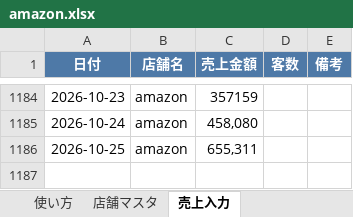
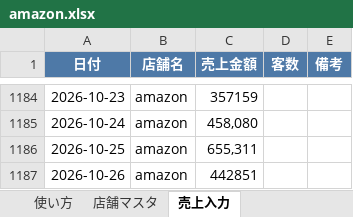
Before and after one commit to bossbossec-coder/bigboss-special-page, an Excel workbook: dashboard/data/incoming/amazon.xlsx, sheet 売上入力, drawn as a sheet; only a part is shown, gaps mark what is left out; values as stored, in another font and other column widths than the file's, no borders; the diff names each change by its address in the sheet, - before the commit and + after, or states it on an @@ line.

Commit message:
売上データ追加: amazon.xlsx

```diff
--- a/dashboard/data/incoming/amazon.xlsx (sheet 売上入力)
+++ b/dashboard/data/incoming/amazon.xlsx (sheet 売上入力)
+row 1187: 2026-10-26 | amazon | 442851
```
